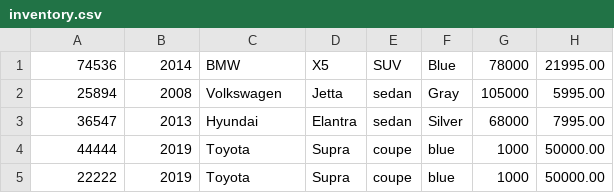
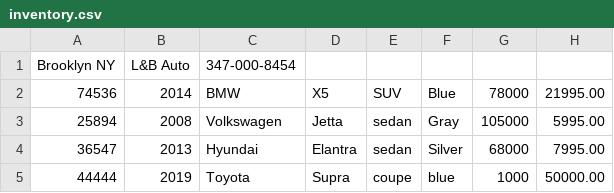
Before and after one commit to CristiSavca/CarDealership, a CSV file: inventory.csv, drawn as a sheet.

```diff
--- a/inventory.csv
+++ b/inventory.csv
@@ -1 +1,2 @@
+Brooklyn NY|L&B Auto|347-000-8454
 74536|2014|BMW|X5|SUV|Blue|78000|21995.00
@@ -4,2 +5 @@
 44444|2019|Toyota|Supra|coupe|blue|1000|50000.00
-22222|2019|Toyota|Supra|coupe|blue|1000|50000.00
```
Also changed, not shown: contracts.csv, 2 other files.
